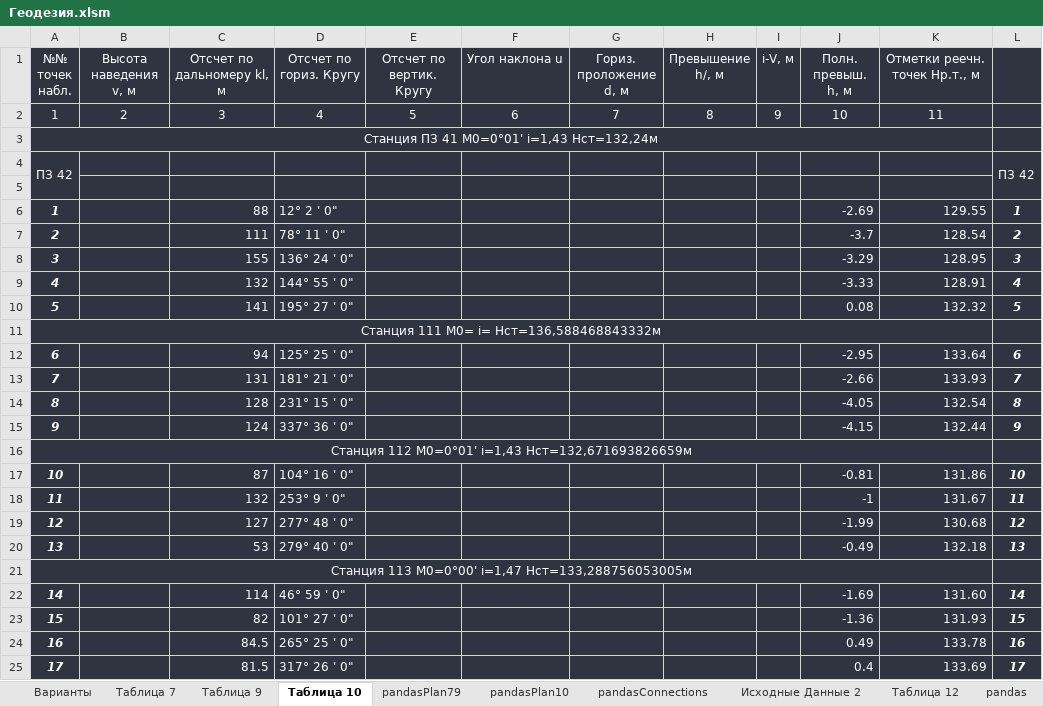
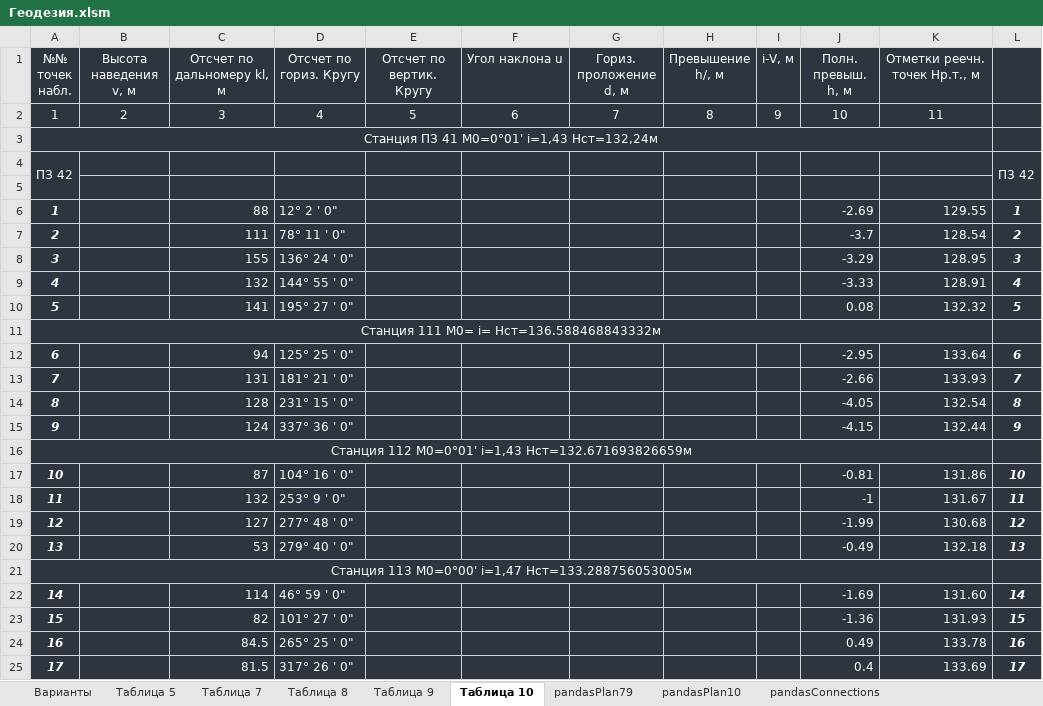
Before and after one commit to nikolai-in/Geodesy, an Excel workbook: Геодезия.xlsm, sheet Таблица 10, drawn as a sheet; only a part is shown; values as stored, in another font and other column widths than the file's, no borders; the diff names each change by its address in the sheet, - before the commit and + after, or states it on an @@ line.

```diff
--- a/Геодезия.xlsm (sheet Таблица 10)
+++ b/Геодезия.xlsm (sheet Таблица 10)
@@ sheet tab unhidden: Таблица 5 @@
@@ sheet tab unhidden: Таблица 8 @@
-A11 (№№ точек набл.): Станция 111 М0= i= Hст=136,588468843332м
+A11 (№№ точек набл.): Станция 111 М0= i= Hст=136.588468843332м
-A16 (№№ точек набл.): …М0=0°01' i=1,43 Hст=132,671693826659м
+A16 (№№ точек набл.): …М0=0°01' i=1,43 Hст=132.671693826659м
-A21 (№№ точек набл.): …М0=0°00' i=1,47 Hст=133,288756053005м
+A21 (№№ точек набл.): …М0=0°00' i=1,47 Hст=133.288756053005м
```
Also changed, not shown: sheet Таблица 7, sheet pandasPlan10, sheet pandasPlan79, other sheet tabs.
